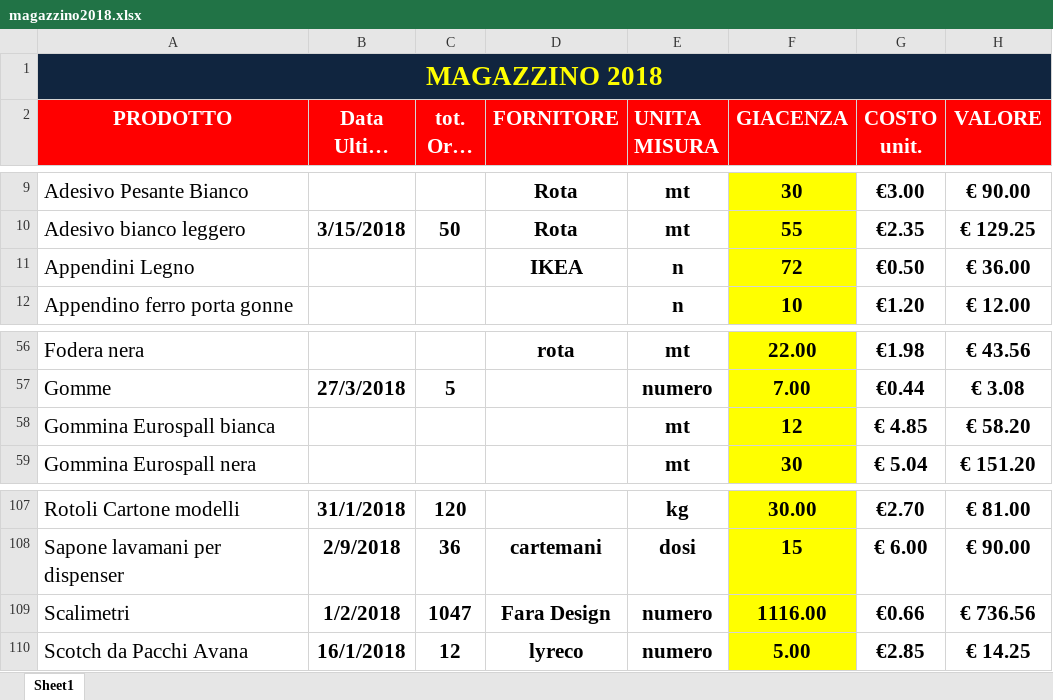
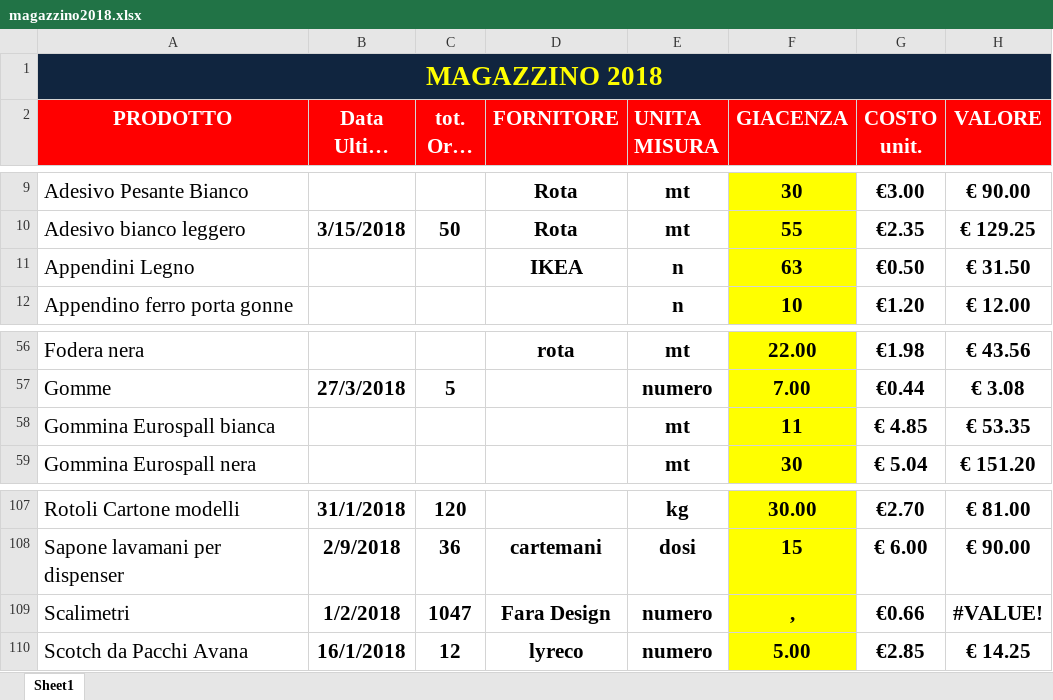
Before and after one commit to magazzino/deposito, an Excel workbook: magazzino2018.xlsx, sheet Sheet1, drawn as a sheet; only a part is shown, gaps mark what is left out; long unchanged cells end in …; values as stored, in another font and other column widths than the file's, no borders; conditional formats not drawn; the diff covers the shown part only; the diff names each change by its address in the sheet, - before the commit and + after, or states it on an @@ line.

```diff
--- a/magazzino2018.xlsx (sheet Sheet1)
+++ b/magazzino2018.xlsx (sheet Sheet1)
-F11 (GIACENZA): 72
+F11 (GIACENZA): 63
-H11 (VALORE): € 36.00
+H11 (VALORE): € 31.50
-F58 (GIACENZA): 12
+F58 (GIACENZA): 11
-H58 (VALORE): € 58.20
+H58 (VALORE): € 53.35
-F109 (GIACENZA): 1116.00
+F109 (GIACENZA): ,
-H109 (VALORE): € 736.56
+H109 (VALORE): #VALUE!
```
Also changed, not shown: 17 edited cells elsewhere in this sheet, prelievi.xlsx, 2 other files.
